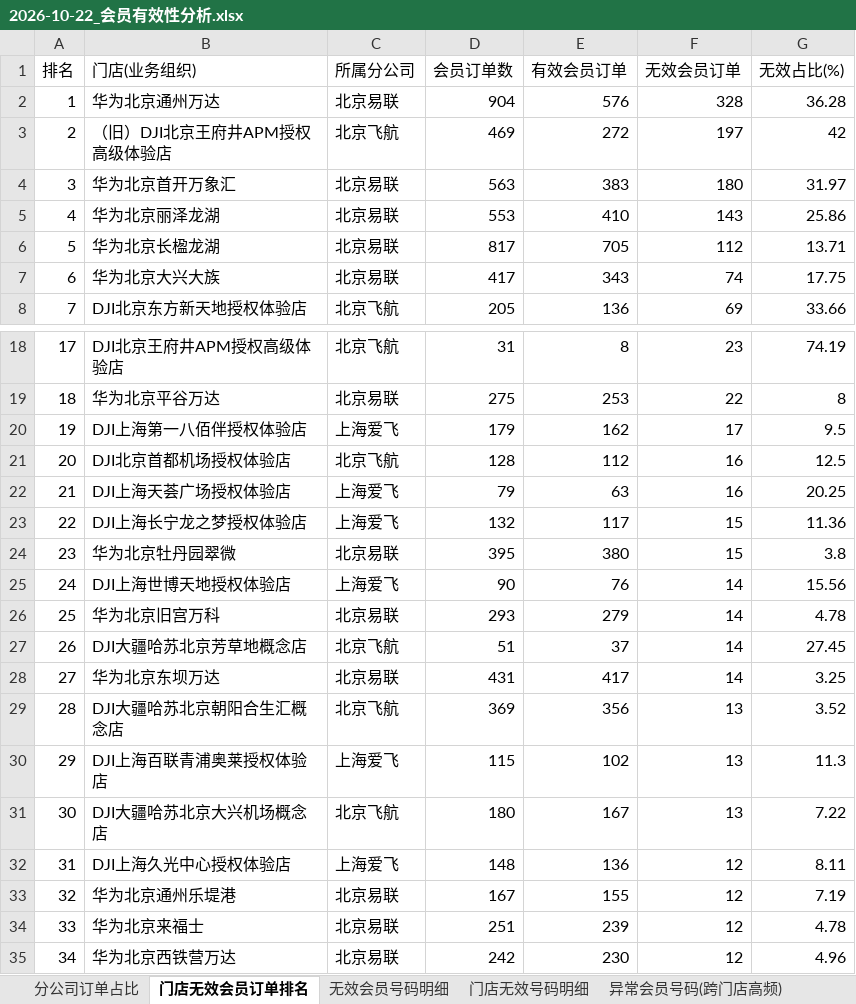
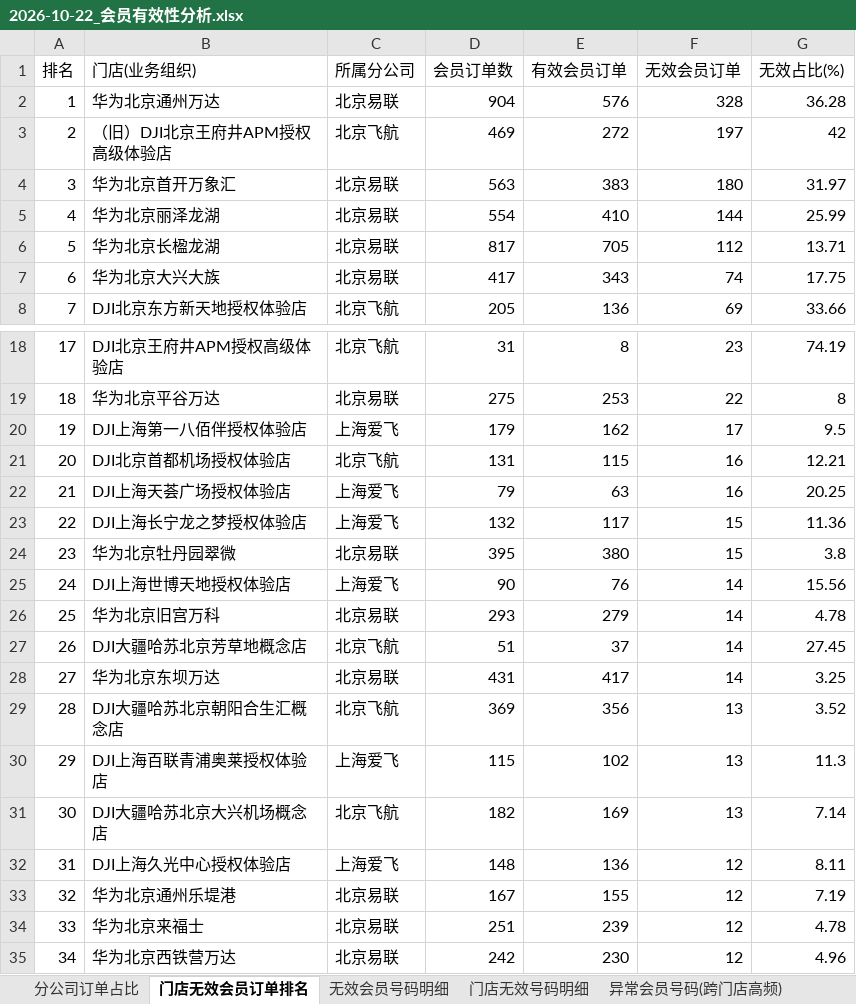
Before and after one commit to panghao007/retail-dashboard, an Excel workbook: d/2026-10-22_会员有效性分析.xlsx, sheet 门店无效会员订单排名, drawn as a sheet; only a part is shown, gaps mark what is left out; values as stored, in another font and other column widths than the file's, no borders; the diff names each change by its address in the sheet, - before the commit and + after, or states it on an @@ line.

```diff
--- a/d/2026-10-22_会员有效性分析.xlsx (sheet 门店无效会员订单排名)
+++ b/d/2026-10-22_会员有效性分析.xlsx (sheet 门店无效会员订单排名)
-D5 (会员订单数): 553
+D5 (会员订单数): 554
-F5 (无效会员订单): 143
+F5 (无效会员订单): 144
-G5 (无效占比(%)): 25.86
+G5 (无效占比(%)): 25.99
-D21 (会员订单数): 128
+D21 (会员订单数): 131
-E21 (有效会员订单): 112
+E21 (有效会员订单): 115
-G21 (无效占比(%)): 12.5
+G21 (无效占比(%)): 12.21
-D31 (会员订单数): 180
+D31 (会员订单数): 182
-E31 (有效会员订单): 167
+E31 (有效会员订单): 169
-G31 (无效占比(%)): 7.22
+G31 (无效占比(%)): 7.14
```
Also changed, not shown: sheet 异常明细(订单级), sheet 无效会员号码明细, sheet 门店无效号码明细, sheet 退货订单明细, sheet 内部业务礼品单, sheet 分公司订单占比, 1 more sheet, 5 other files.
